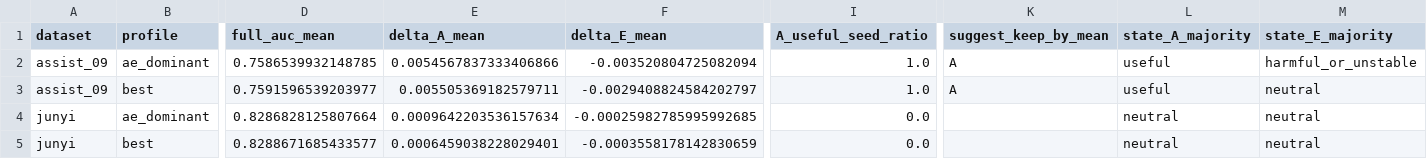
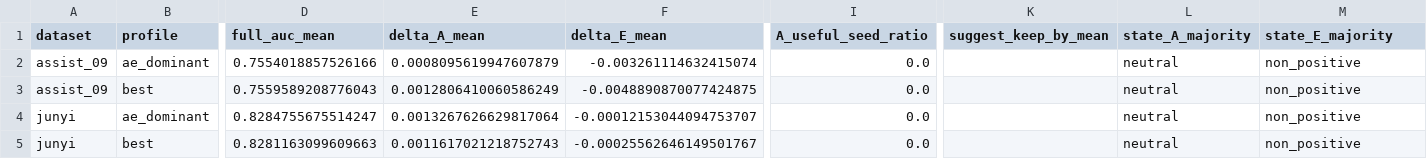
Before and after one commit to Zsh123456-BOOP/ConceptSkillCDM, a CSV file: results/abce_ablation_summary_mean.csv, drawn as a sheet; only a part is shown, gaps mark what is left out; the diff names each change by its address in the sheet, - before the commit and + after, or states it on an @@ line.

```diff
--- a/results/abce_ablation_summary_mean.csv
+++ b/results/abce_ablation_summary_mean.csv
-D2 (full_auc_mean): 0.7586539932148785
+D2 (full_auc_mean): 0.7554018857526166
-E2 (delta_A_mean): 0.0054567837333406866
+E2 (delta_A_mean): 0.0008095619947607879
-F2 (delta_E_mean): -0.003520804725082094
+F2 (delta_E_mean): -0.003261114632415074
-I2:I3 (A_useful_seed_ratio): 1.0
+I2:I3 (A_useful_seed_ratio): 0.0
-K2:K3 (suggest_keep_by_mean): A
+K2:K3 (suggest_keep_by_mean): (empty)
-L2:L3 (state_A_majority): useful
+L2:L3 (state_A_majority): neutral
-M2 (state_E_majority): harmful_or_unstable
+M2 (state_E_majority): non_positive
-D3 (full_auc_mean): 0.7591596539203977
+D3 (full_auc_mean): 0.7559589208776043
-E3 (delta_A_mean): 0.005505369182579711
+E3 (delta_A_mean): 0.0012806410060586249
-F3 (delta_E_mean): -0.0029408824584202797
+F3 (delta_E_mean): -0.0048890870077424875
-M3:M5 (state_E_majority): neutral
+M3:M5 (state_E_majority): non_positive
-D4 (full_auc_mean): 0.8286828125807664
+D4 (full_auc_mean): 0.8284755675514247
-E4 (delta_A_mean): 0.0009642203536157634
+E4 (delta_A_mean): 0.0013267626629817064
-F4 (delta_E_mean): -0.00025982785995992685
+F4 (delta_E_mean): -0.00012153044094753707
-D5 (full_auc_mean): 0.8288671685433577
+D5 (full_auc_mean): 0.8281163099609663
-E5 (delta_A_mean): 0.0006459038228029401
+E5 (delta_A_mean): 0.0011617021218752743
-F5 (delta_E_mean): -0.0003558178142830659
+F5 (delta_E_mean): -0.00025562646149501767
```
Also changed, not shown: results/abce_ablation_summary.csv, results/experiment_results.csv, 28 other files.
